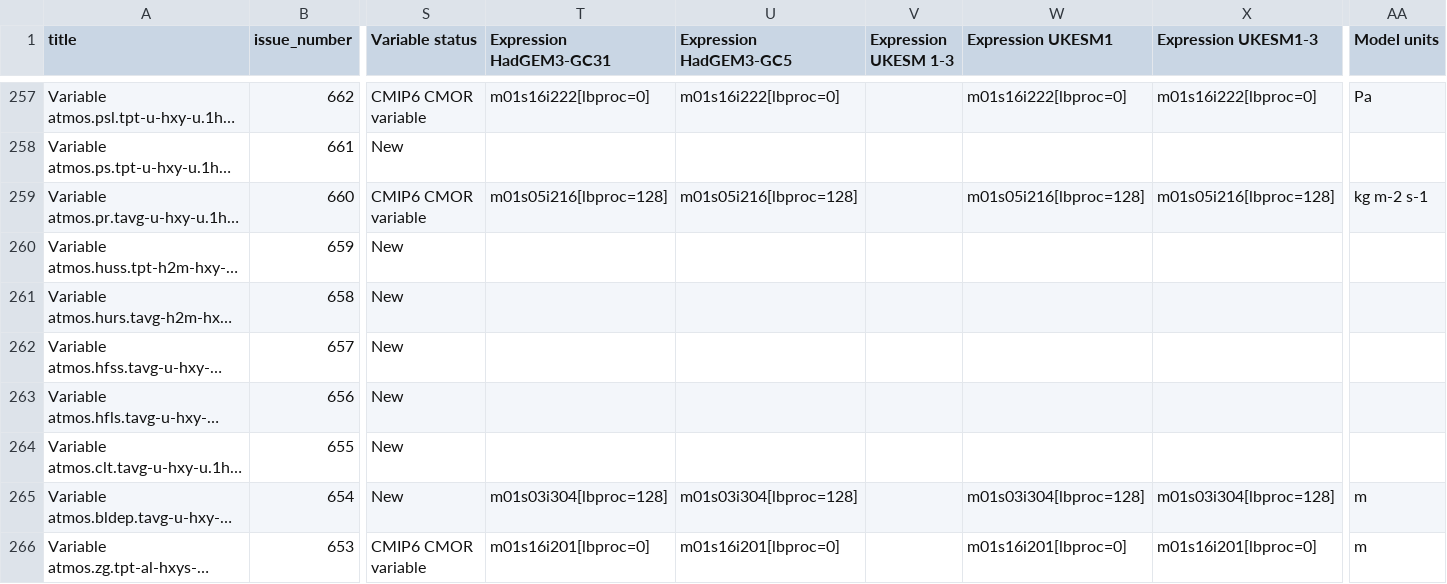
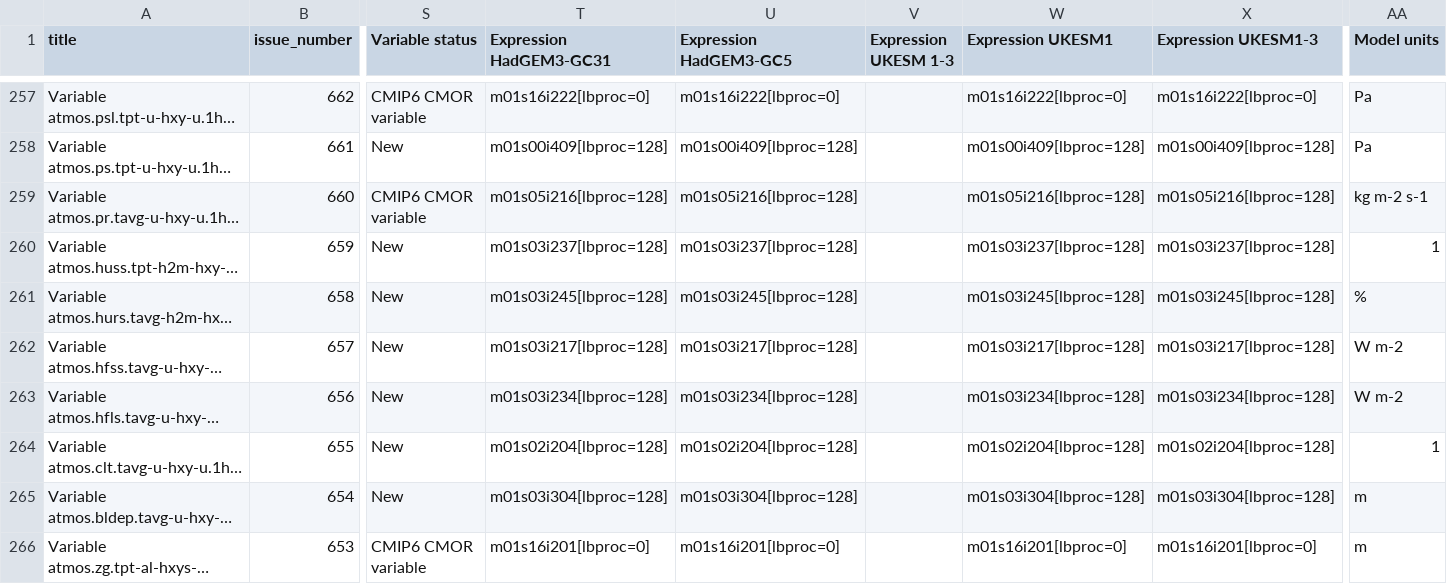
Before and after one commit to UKNCSP/CDDS-CMIP7-mappings, a CSV file: data/atmos_mappings.csv, drawn as a sheet; only a part is shown, gaps mark what is left out; long unchanged cells end in …; the diff covers the shown part only; the diff names each change by its address in the sheet, - before the commit and + after, or states it on an @@ line.

```diff
--- a/data/atmos_mappings.csv
+++ b/data/atmos_mappings.csv
-T258 (Expression HadGEM3-GC31): (empty)
+T258 (Expression HadGEM3-GC31): m01s00i409[lbproc=128]
-U258 (Expression HadGEM3-GC5): (empty)
+U258 (Expression HadGEM3-GC5): m01s00i409[lbproc=128]
-W258 (Expression UKESM1): (empty)
+W258 (Expression UKESM1): m01s00i409[lbproc=128]
-X258 (Expression UKESM1-3): (empty)
+X258 (Expression UKESM1-3): m01s00i409[lbproc=128]
-AA258 (Model units): (empty)
+AA258 (Model units): Pa
-T260 (Expression HadGEM3-GC31): (empty)
+T260 (Expression HadGEM3-GC31): m01s03i237[lbproc=128]
-U260 (Expression HadGEM3-GC5): (empty)
+U260 (Expression HadGEM3-GC5): m01s03i237[lbproc=128]
-W260 (Expression UKESM1): (empty)
+W260 (Expression UKESM1): m01s03i237[lbproc=128]
-X260 (Expression UKESM1-3): (empty)
+X260 (Expression UKESM1-3): m01s03i237[lbproc=128]
-AA260 (Model units): (empty)
+AA260 (Model units): 1
-T261 (Expression HadGEM3-GC31): (empty)
+T261 (Expression HadGEM3-GC31): m01s03i245[lbproc=128]
-U261 (Expression HadGEM3-GC5): (empty)
+U261 (Expression HadGEM3-GC5): m01s03i245[lbproc=128]
-W261 (Expression UKESM1): (empty)
+W261 (Expression UKESM1): m01s03i245[lbproc=128]
-X261 (Expression UKESM1-3): (empty)
+X261 (Expression UKESM1-3): m01s03i245[lbproc=128]
-AA261 (Model units): (empty)
+AA261 (Model units): %
-T262 (Expression HadGEM3-GC31): (empty)
+T262 (Expression HadGEM3-GC31): m01s03i217[lbproc=128]
-U262 (Expression HadGEM3-GC5): (empty)
+U262 (Expression HadGEM3-GC5): m01s03i217[lbproc=128]
-W262 (Expression UKESM1): (empty)
+W262 (Expression UKESM1): m01s03i217[lbproc=128]
-X262 (Expression UKESM1-3): (empty)
+X262 (Expression UKESM1-3): m01s03i217[lbproc=128]
-AA262:AA263 (Model units): (empty)
+AA262:AA263 (Model units): W m-2
-T263 (Expression HadGEM3-GC31): (empty)
+T263 (Expression HadGEM3-GC31): m01s03i234[lbproc=128]
-U263 (Expression HadGEM3-GC5): (empty)
+U263 (Expression HadGEM3-GC5): m01s03i234[lbproc=128]
-W263 (Expression UKESM1): (empty)
+W263 (Expression UKESM1): m01s03i234[lbproc=128]
-X263 (Expression UKESM1-3): (empty)
+X263 (Expression UKESM1-3): m01s03i234[lbproc=128]
-T264 (Expression HadGEM3-GC31): (empty)
+T264 (Expression HadGEM3-GC31): m01s02i204[lbproc=128]
-U264 (Expression HadGEM3-GC5): (empty)
+U264 (Expression HadGEM3-GC5): m01s02i204[lbproc=128]
-W264 (Expression UKESM1): (empty)
+W264 (Expression UKESM1): m01s02i204[lbproc=128]
-X264 (Expression UKESM1-3): (empty)
+X264 (Expression UKESM1-3): m01s02i204[lbproc=128]
-AA264 (Model units): (empty)
+AA264 (Model units): 1
```
Also changed, not shown: 31 edited cells elsewhere in this file, data/atmos_mappings_new.csv, data/stash.csv, 2 other files.
